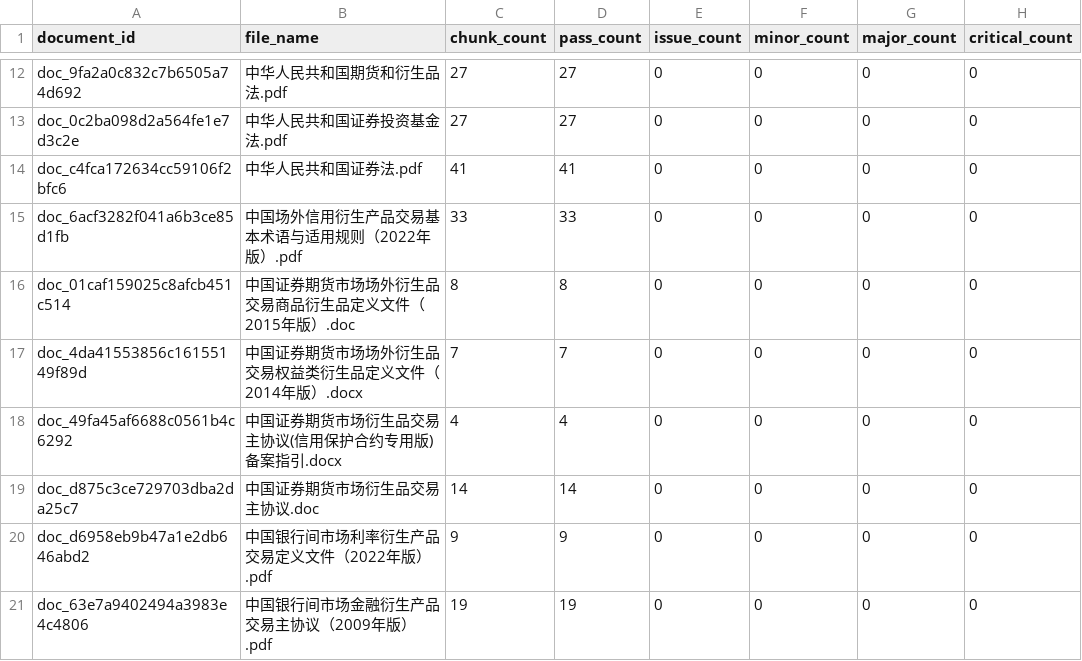
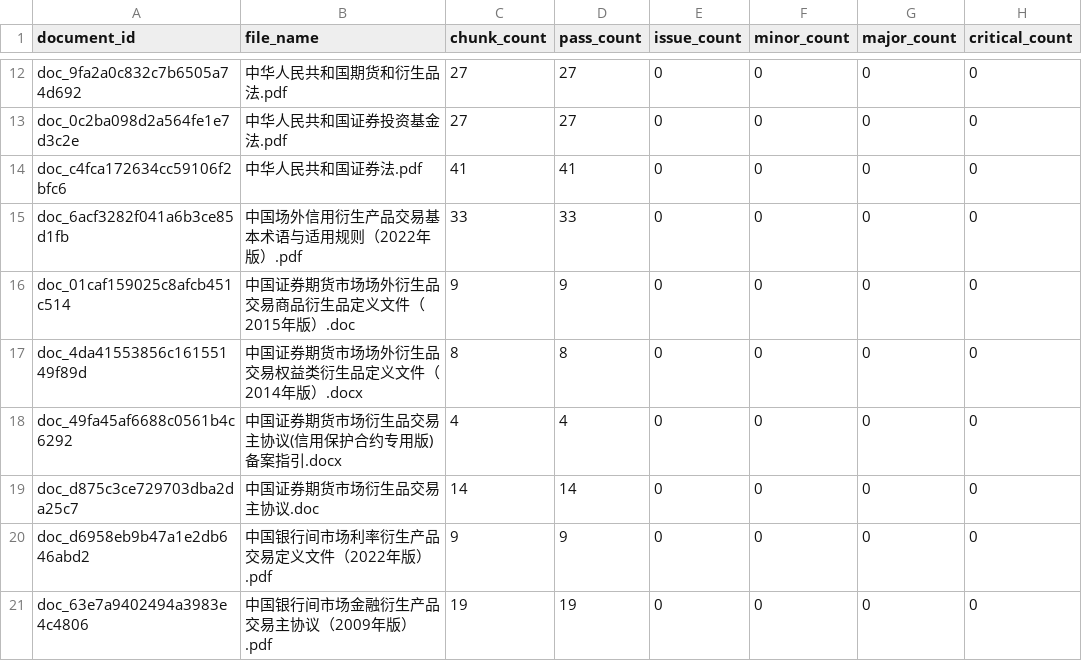
Before and after one commit to tank798/OTC-Derivatives-Knowledge-Base-new, a CSV file: data/processed/chunk_review_independent/document_summary.csv, drawn as a sheet; only a part is shown, gaps mark what is left out.

```diff
--- a/data/processed/chunk_review_independent/document_summary.csv
+++ b/data/processed/chunk_review_independent/document_summary.csv
@@ -15,4 +15,4 @@ doc_c4fca172634cc59106f2bfc6,中华人民共和国证券法.pdf,41,41,0,0,0,0
 doc_6acf3282f041a6b3ce85d1fb,中国场外信用衍生产品交易基本术语与适用规则（2022年版）.pdf,33,33,0,0,0,0
-doc_01caf159025c8afcb451c514,中国证券期货市场场外衍生品交易商品衍生品定义文件（2015年版）.doc,8,8,0,0,0,0
-doc_4da41553856c16155149f89d,中国证券期货市场场外衍生品交易权益类衍生品定义文件（2014年版）.docx,7,7,0,0,0,0
+doc_01caf159025c8afcb451c514,中国证券期货市场场外衍生品交易商品衍生品定义文件（2015年版）.doc,9,9,0,0,0,0
+doc_4da41553856c16155149f89d,中国证券期货市场场外衍生品交易权益类衍生品定义文件（2014年版）.docx,8,8,0,0,0,0
 doc_49fa45af6688c0561b4c6292,中国证券期货市场衍生品交易主协议(信用保护合约专用版)备案指引.docx,4,4,0,0,0,0
```
Also changed, not shown: data/index/duplicate_audit.csv, data/processed/chunks/文件扫描清单.csv, 34 other files.
